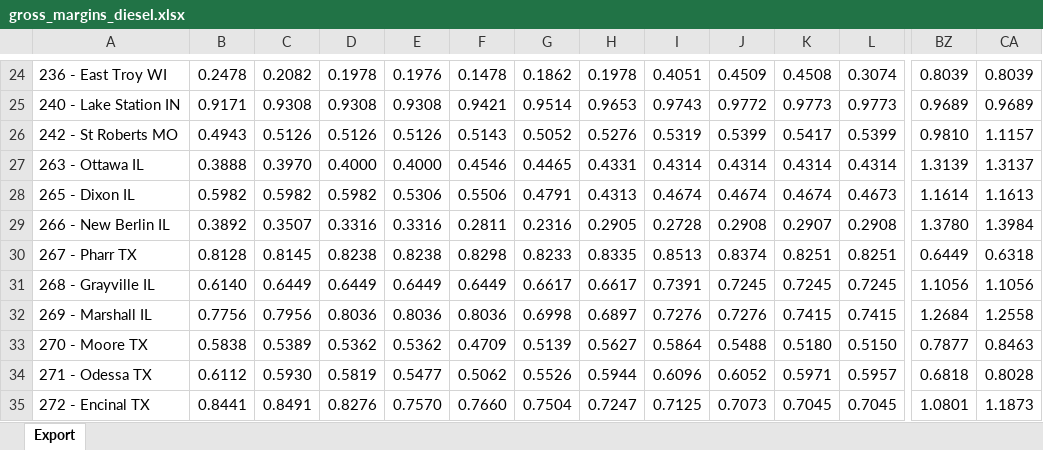
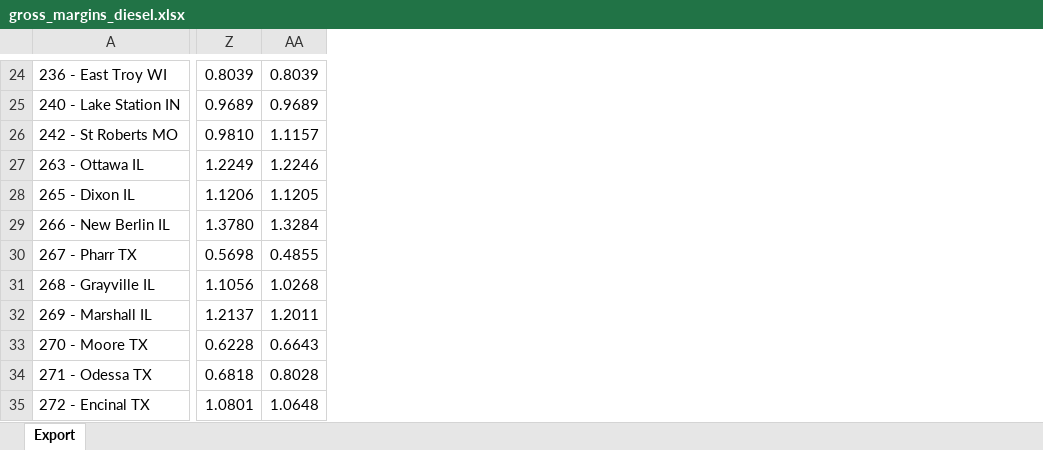
Before and after one commit to Nico-Morys/Nico-Morys.github.io, an Excel workbook: margins/gross_margins_diesel.xlsx, sheet Export, drawn as a sheet; only a part is shown, gaps mark what is left out; values as stored, in another font and other column widths than the file's, no borders; removed rows and columns are numbered as before the commit, all else as after; the diff covers the shown part only; the diff names each change by its address in the sheet, - before the commit and + after, or states it on an @@ line.

```diff
--- a/margins/gross_margins_diesel.xlsx (sheet Export)
+++ b/margins/gross_margins_diesel.xlsx (sheet Export)
-column B, rows 24-35: 0.2478 | 0.9171 | 0.4943 | 0.3888 | 0.5982 | 0.3892 | 0.8128 | 0.6140 | 0.7756 | 0.5838 | 0.6112 | 0.8441
-column C, rows 24-35: 0.2082 | 0.9308 | 0.5126 | 0.3970 | 0.5982 | 0.3507 | 0.8145 | 0.6449 | 0.7956 | 0.5389 | 0.5930 | 0.8491
-column D, rows 24-35: 0.1978 | 0.9308 | 0.5126 | 0.4000 | 0.5982 | 0.3316 | 0.8238 | 0.6449 | 0.8036 | 0.5362 | 0.5819 | 0.8276
-column E, rows 24-35: 0.1976 | 0.9308 | 0.5126 | 0.4000 | 0.5306 | 0.3316 | 0.8238 | 0.6449 | 0.8036 | 0.5362 | 0.5477 | 0.7570
-column F, rows 24-35: 0.1478 | 0.9421 | 0.5143 | 0.4546 | 0.5506 | 0.2811 | 0.8298 | 0.6449 | 0.8036 | 0.4709 | 0.5062 | 0.7660
-column G, rows 24-35: 0.1862 | 0.9514 | 0.5052 | 0.4465 | 0.4791 | 0.2316 | 0.8233 | 0.6617 | 0.6998 | 0.5139 | 0.5526 | 0.7504
-column H, rows 24-35: 0.1978 | 0.9653 | 0.5276 | 0.4331 | 0.4313 | 0.2905 | 0.8335 | 0.6617 | 0.6897 | 0.5627 | 0.5944 | 0.7247
-column I, rows 24-35: 0.4051 | 0.9743 | 0.5319 | 0.4314 | 0.4674 | 0.2728 | 0.8513 | 0.7391 | 0.7276 | 0.5864 | 0.6096 | 0.7125
-column J, rows 24-35: 0.4509 | 0.9772 | 0.5399 | 0.4314 | 0.4674 | 0.2908 | 0.8374 | 0.7245 | 0.7276 | 0.5488 | 0.6052 | 0.7073
-column K, rows 24-35: 0.4508 | 0.9773 | 0.5417 | 0.4314 | 0.4674 | 0.2907 | 0.8251 | 0.7245 | 0.7415 | 0.5180 | 0.5971 | 0.7045
-column L, rows 24-35: 0.3074 | 0.9773 | 0.5399 | 0.4314 | 0.4673 | 0.2908 | 0.8251 | 0.7245 | 0.7415 | 0.5150 | 0.5957 | 0.7045
-Z27: 1.3139
+Z27: 1.2249
-AA27: 1.3137
+AA27: 1.2246
-Z28: 1.1614
+Z28: 1.1206
-AA28: 1.1613
+AA28: 1.1205
-AA29: 1.3984
+AA29: 1.3284
-Z30: 0.6449
+Z30: 0.5698
-AA30: 0.6318
+AA30: 0.4855
-AA31: 1.1056
+AA31: 1.0268
-Z32: 1.2684
+Z32: 1.2137
-AA32: 1.2558
+AA32: 1.2011
-Z33: 0.7877
+Z33: 0.6228
-AA33: 0.8463
+AA33: 0.6643
-AA35: 1.1873
+AA35: 1.0648
```
Also changed, not shown: 5 added columns, 43 removed columns and 157 edited cells elsewhere in this sheet, margins/gross_margins_unleaded.xlsx.
